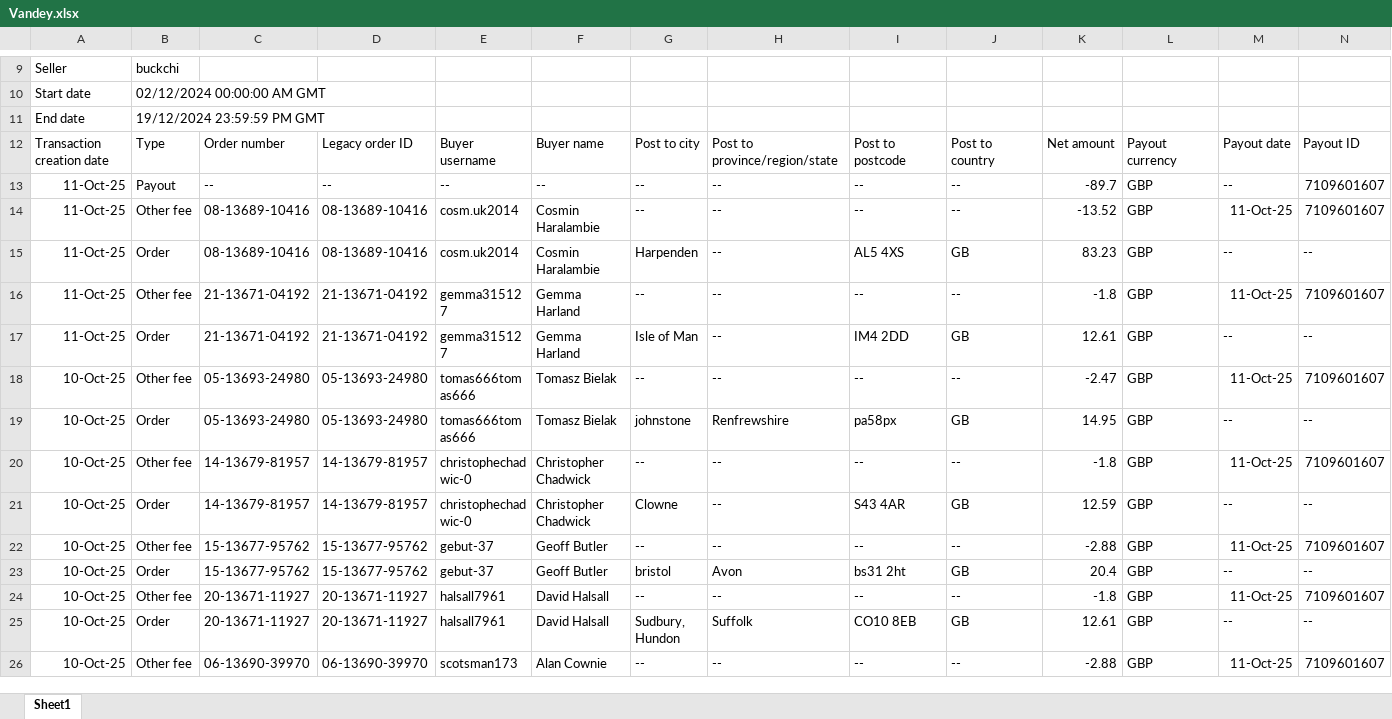
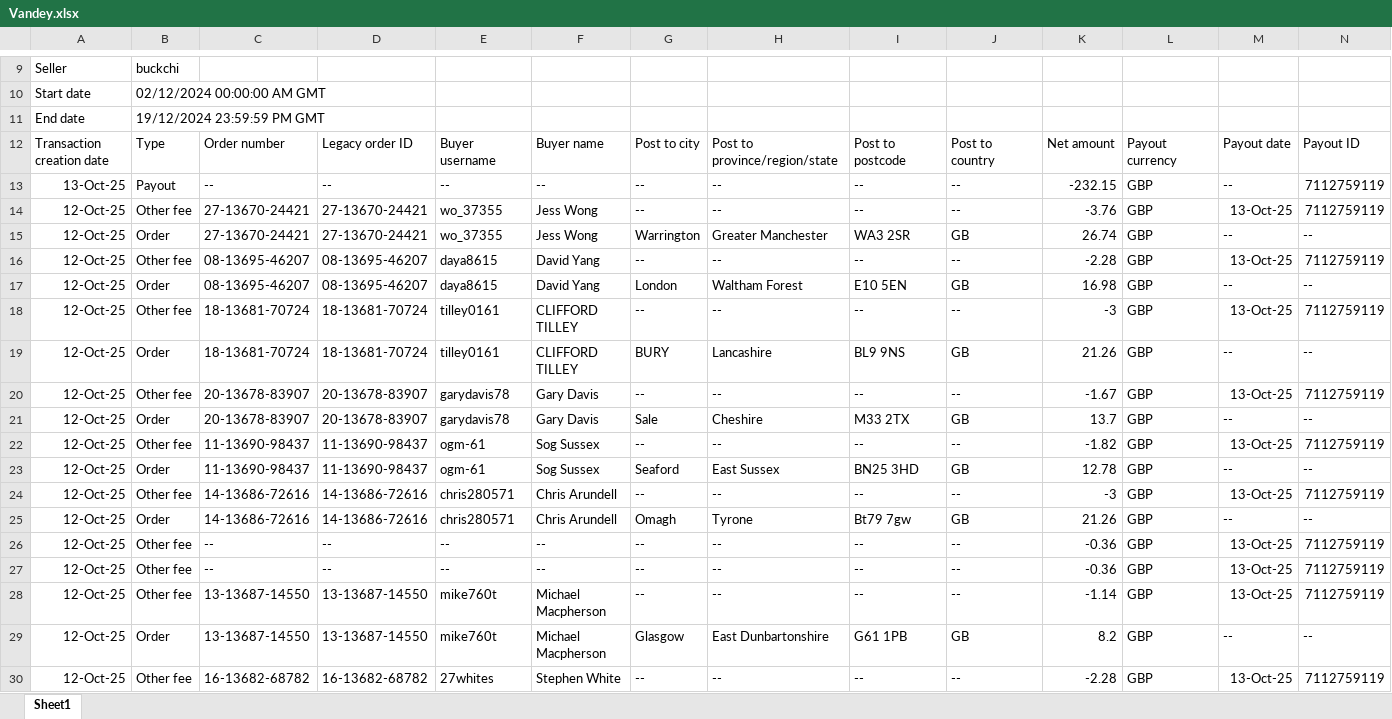
Before and after one commit to NIBH014B/BuckchiDailyReport, an Excel workbook: Raw Sales Data/Vandey.xlsx, sheet Sheet1, drawn as a sheet; only a part is shown, gaps mark what is left out; the shorter side is filled out with more unchanged rows; values as stored, in another font and other column widths than the file's, no borders; rows hold the shown columns only; the diff covers the shown part only; the diff names each change by its address in the sheet, - before the commit and + after, or states it on an @@ line.

```diff
--- a/Raw Sales Data/Vandey.xlsx (sheet Sheet1)
+++ b/Raw Sales Data/Vandey.xlsx (sheet Sheet1)
+row 13: 13-Oct-25 | Payout | -- | -- | -- | -- | -- | -- | -- | -- | -232.15 | GBP | -- | 7112759119
+row 14: 12-Oct-25 | Other fee | 27-13670-24421 | 27-13670-24421 | wo_37355 | Jess Wong | -- | -- | -- | -- | -3.76 | GBP | 13-Oct-25 | 7112759119
+row 15: 12-Oct-25 | Order | 27-13670-24421 | 27-13670-24421 | wo_37355 | Jess Wong | Warrington | Greater Manchester | WA3 2SR | GB | 26.74 | GBP | -- | --
+row 16: 12-Oct-25 | Other fee | 08-13695-46207 | 08-13695-46207 | daya8615 | David Yang | -- | -- | -- | -- | -2.28 | GBP | 13-Oct-25 | 7112759119
+row 17: 12-Oct-25 | Order | 08-13695-46207 | 08-13695-46207 | daya8615 | David Yang | London | Waltham Forest | E10 5EN | GB | 16.98 | GBP | -- | --
+row 18: 12-Oct-25 | Other fee | 18-13681-70724 | 18-13681-70724 | tilley0161 | CLIFFORD TILLEY | -- | -- | -- | -- | -3 | GBP | 13-Oct-25 | 7112759119
+row 19: 12-Oct-25 | Order | 18-13681-70724 | 18-13681-70724 | tilley0161 | CLIFFORD TILLEY | BURY | Lancashire | BL9 9NS | GB | 21.26 | GBP | -- | --
+row 20: 12-Oct-25 | Other fee | 20-13678-83907 | 20-13678-83907 | garydavis78 | Gary Davis | -- | -- | -- | -- | -1.67 | GBP | 13-Oct-25 | 7112759119
+row 21: 12-Oct-25 | Order | 20-13678-83907 | 20-13678-83907 | garydavis78 | Gary Davis | Sale | Cheshire | M33 2TX | GB | 13.7 | GBP | -- | --
+row 22: 12-Oct-25 | Other fee | 11-13690-98437 | 11-13690-98437 | ogm-61 | Sog Sussex | -- | -- | -- | -- | -1.82 | GBP | 13-Oct-25 | 7112759119
+row 23: 12-Oct-25 | Order | 11-13690-98437 | 11-13690-98437 | ogm-61 | Sog Sussex | Seaford | East Sussex | BN25 3HD | GB | 12.78 | GBP | -- | --
+row 24: 12-Oct-25 | Other fee | 14-13686-72616 | 14-13686-72616 | chris280571 | Chris Arundell | -- | -- | -- | -- | -3 | GBP | 13-Oct-25 | 7112759119
+row 25: 12-Oct-25 | Order | 14-13686-72616 | 14-13686-72616 | chris280571 | Chris Arundell | Omagh | Tyrone | Bt79 7gw | GB | 21.26 | GBP | -- | --
+row 26: 12-Oct-25 | Other fee | -- | -- | -- | -- | -- | -- | -- | -- | -0.36 | GBP | 13-Oct-25 | 7112759119
+row 27: 12-Oct-25 | Other fee | -- | -- | -- | -- | -- | -- | -- | -- | -0.36 | GBP | 13-Oct-25 | 7112759119
+row 28: 12-Oct-25 | Other fee | 13-13687-14550 | 13-13687-14550 | mike760t | Michael Macpherson | -- | -- | -- | -- | -1.14 | GBP | 13-Oct-25 | 7112759119
+row 29: 12-Oct-25 | Order | 13-13687-14550 | 13-13687-14550 | mike760t | Michael Macpherson | Glasgow | East Dunbartonshire | G61 1PB | GB | 8.2 | GBP | -- | --
+row 30: 12-Oct-25 | Other fee | 16-13682-68782 | 16-13682-68782 | 27whites | Stephen White | -- | -- | -- | -- | -2.28 | GBP | 13-Oct-25 | 7112759119
```
Also changed, not shown: 12 added rows and 232 edited cells elsewhere in this sheet, Raw Sales Data/Amazon.xlsx, Raw Sales Data/Buckchi.xlsx.
